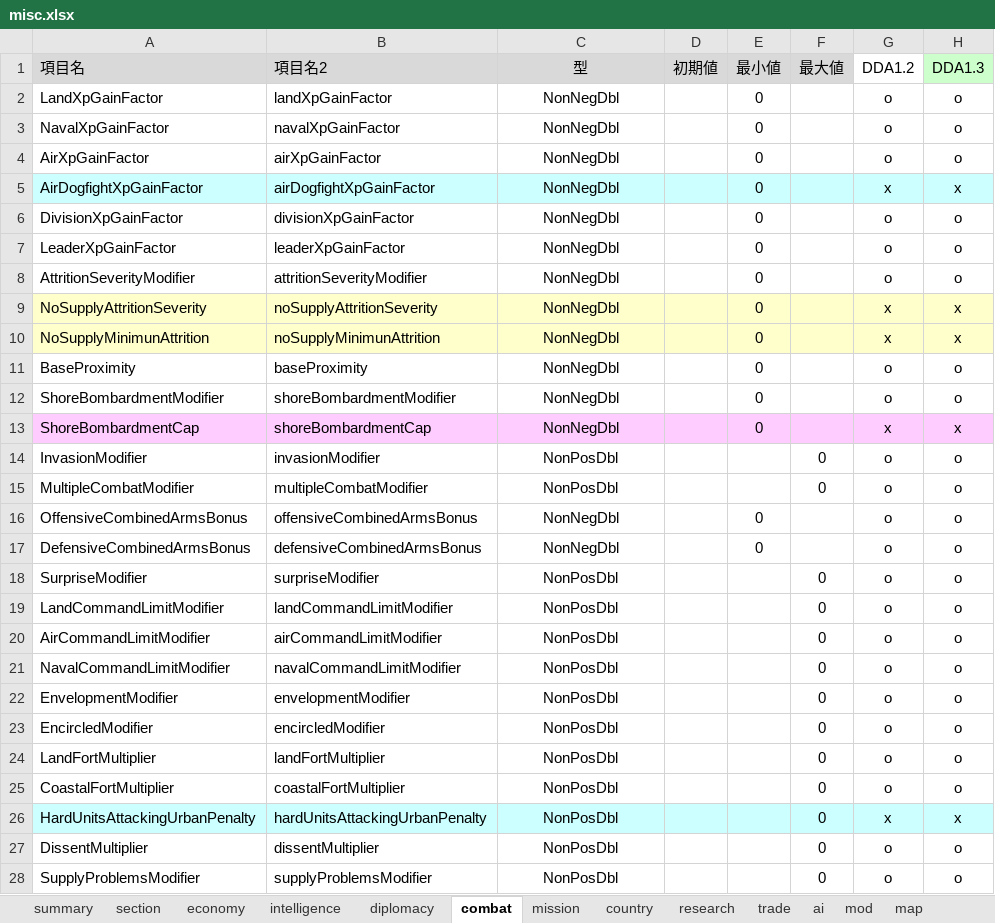
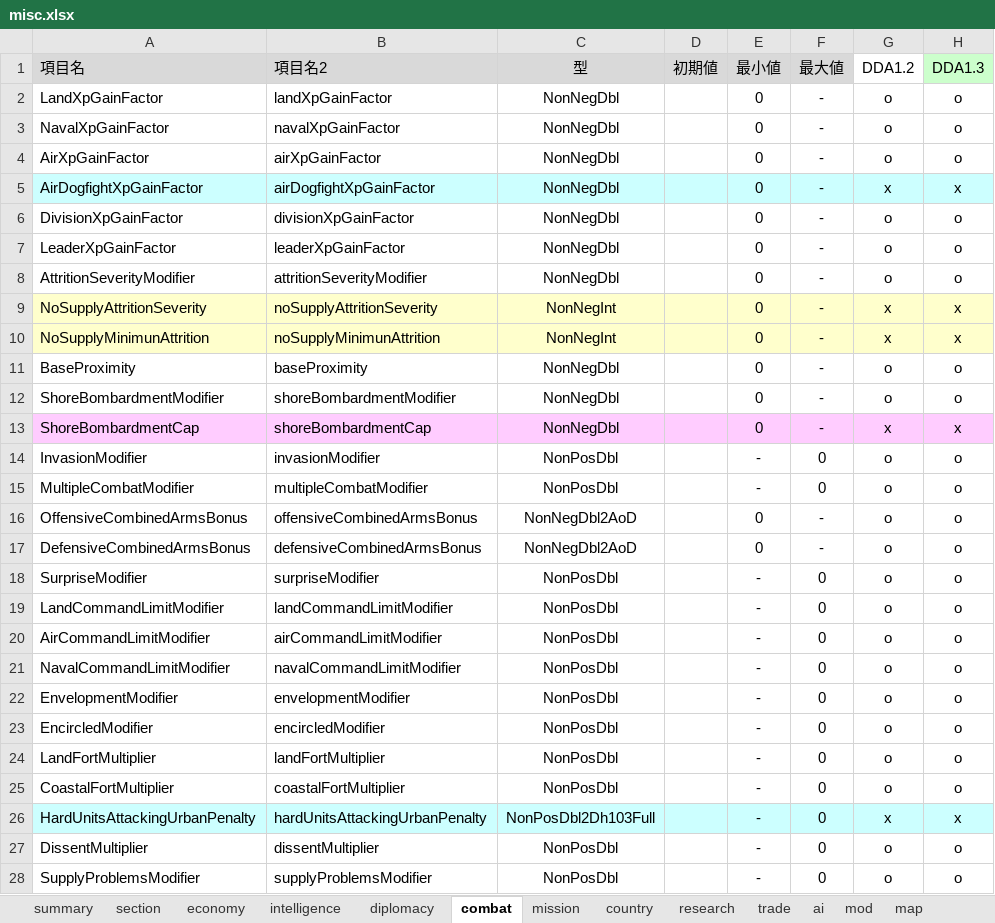
Before and after one commit to nkodama/HoI2Editor, an Excel workbook: HoI2Editor/Documents/misc.xlsx, sheet combat, drawn as a sheet; only a part is shown; values as stored, in another font and other column widths than the file's, no borders; the diff covers the shown part only; the diff names each change by its address in the sheet, - before the commit and + after, or states it on an @@ line.

```diff
--- a/HoI2Editor/Documents/misc.xlsx (sheet combat)
+++ b/HoI2Editor/Documents/misc.xlsx (sheet combat)
-F2:F13 (最大値): (empty)
+F2:F13 (最大値): -
-C9:C10 (型): NonNegDbl
+C9:C10 (型): NonNegInt
-E14:E15 (最小値): (empty)
+E14:E15 (最小値): -
-C16:C17 (型): NonNegDbl
+C16:C17 (型): NonNegDbl2AoD
-F16:F17 (最大値): (empty)
+F16:F17 (最大値): -
-E18:E28 (最小値): (empty)
+E18:E28 (最小値): -
-C26 (型): NonPosDbl
+C26 (型): NonPosDbl2Dh103Full
```
Also changed, not shown: 310 edited cells elsewhere in this sheet, sheet economy, sheet country, sheet trade, sheet mod, sheet ai, sheet mission, 4 more sheets, 7 other files.
